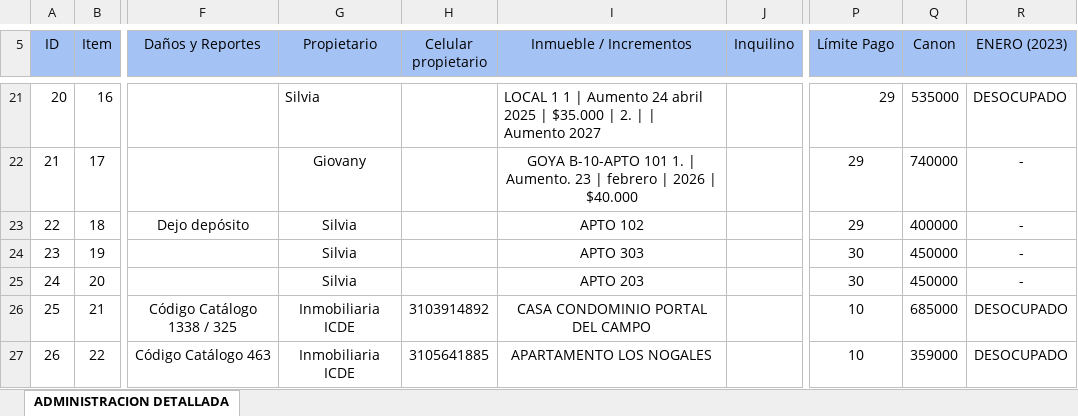
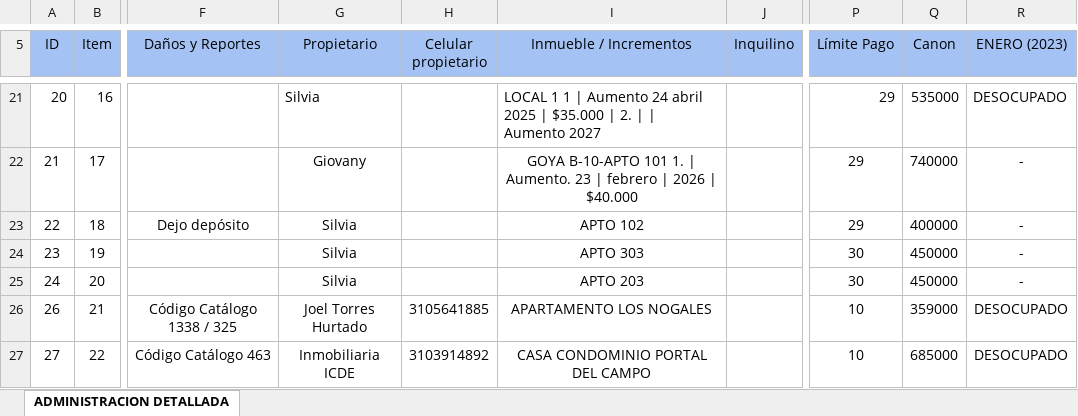
Before and after one commit to InmobiliariaICDE/Catalogo, an Excel workbook: Base de datos Admin.xlsx, sheet ADMINISTRACION DETALLADA, drawn as a sheet; only a part is shown, gaps mark what is left out; values as stored, in another font and other column widths than the file's, no borders; the diff names each change by its address in the sheet, - before the commit and + after, or states it on an @@ line.

Commit message:
Fix row mapping in Drive sheet: Row 26 is Los Nogales (Joel Torres) and Row 27 is Portal del Campo (ICDE)

```diff
--- a/Base de datos Admin.xlsx (sheet ADMINISTRACION DETALLADA)
+++ b/Base de datos Admin.xlsx (sheet ADMINISTRACION DETALLADA)
@@ column A (ID) renumbered from row 26 down @@
-G26 (Propietario): Inmobiliaria ICDE
+G26 (Propietario): Joel Torres Hurtado
-H26 (Celular propietario): 3103914892
+H26 (Celular propietario): 3105641885
-I26 (Inmueble / Incrementos): CASA CONDOMINIO PORTAL DEL CAMPO
+I26 (Inmueble / Incrementos): APARTAMENTO LOS NOGALES
-Q26 (Canon): 685000
+Q26 (Canon): 359000
-H27 (Celular propietario): 3105641885
+H27 (Celular propietario): 3103914892
-I27 (Inmueble / Incrementos): APARTAMENTO LOS NOGALES
+I27 (Inmueble / Incrementos): CASA CONDOMINIO PORTAL DEL CAMPO
-Q27 (Canon): 359000
+Q27 (Canon): 685000
```
Also changed, not shown: 1 other file.
